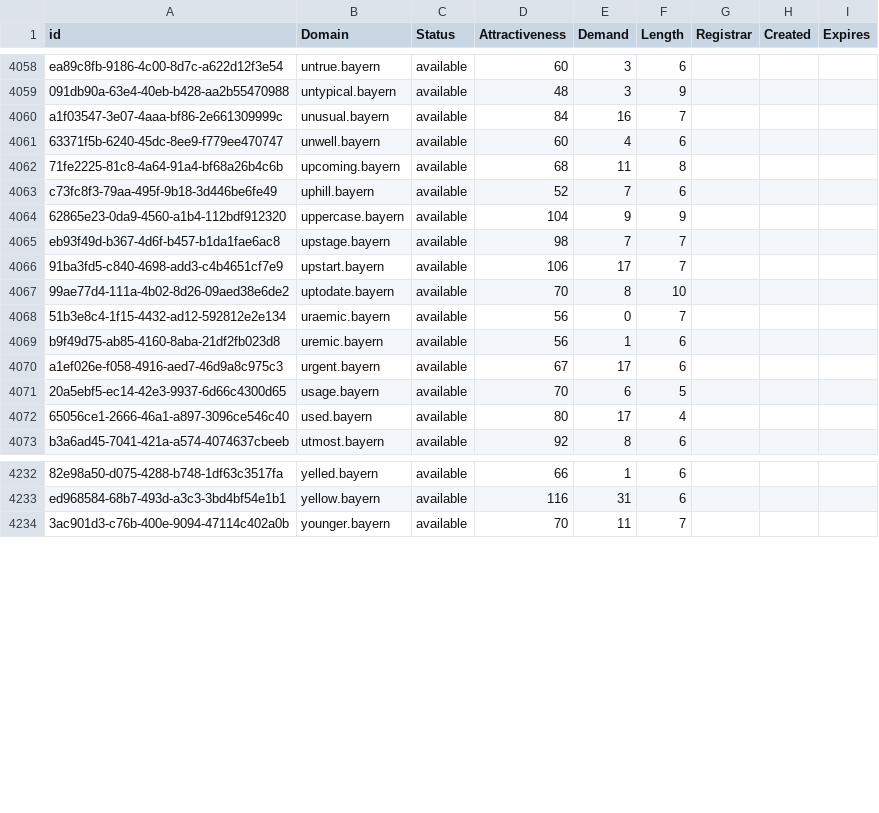
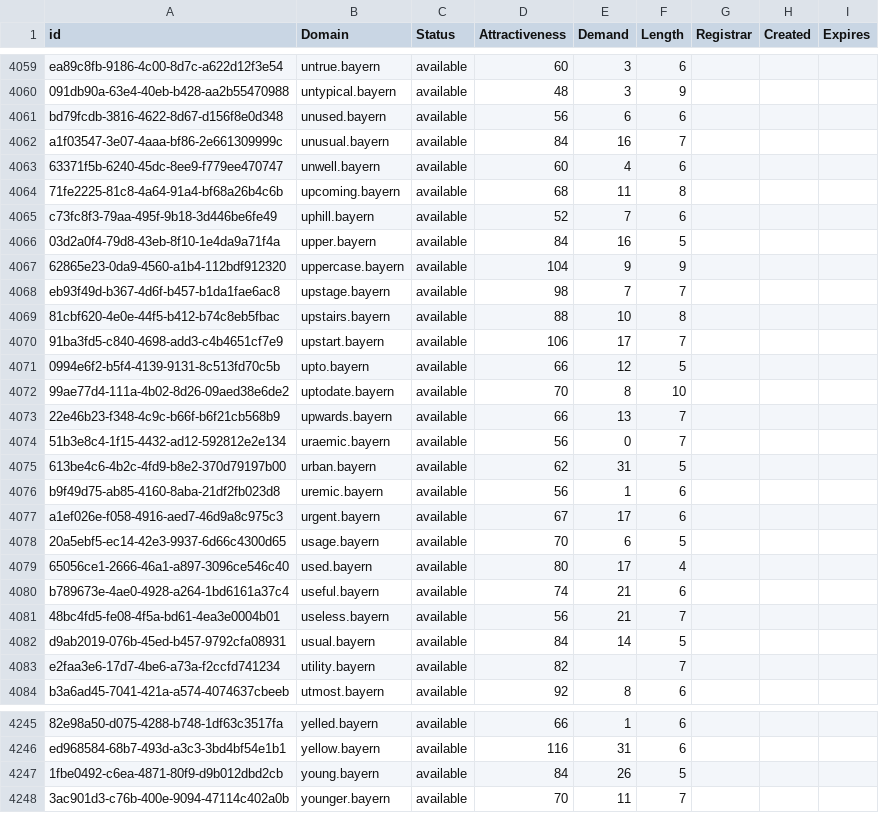
Before and after one commit to UniqueDomains/bayern-oneword-domains, a CSV file: bayern.csv, drawn as a sheet; only a part is shown, gaps mark what is left out; the diff covers the shown part only; the diff names each change by its address in the sheet, - before the commit and + after, or states it on an @@ line.

Commit message:
Domains update

```diff
--- a/bayern.csv
+++ b/bayern.csv
+row 4061: bd79fcdb-3816-4622-8d67-d156f8e0d348 | unused.bayern | available | 56 | 6 | 6
+row 4066: 03d2a0f4-79d8-43eb-8f10-1e4da9a71f4a | upper.bayern | available | 84 | 16 | 5
+row 4069: 81cbf620-4e0e-44f5-b412-b74c8eb5fbac | upstairs.bayern | available | 88 | 10 | 8
+row 4071: 0994e6f2-b5f4-4139-9131-8c513fd70c5b | upto.bayern | available | 66 | 12 | 5
+row 4073: 22e46b23-f348-4c9c-b66f-b6f21cb568b9 | upwards.bayern | available | 66 | 13 | 7
+row 4075: 613be4c6-4b2c-4fd9-b8e2-370d79197b00 | urban.bayern | available | 62 | 31 | 5
+row 4080: b789673e-4ae0-4928-a264-1bd6161a37c4 | useful.bayern | available | 74 | 21 | 6
+row 4081: 48bc4fd5-fe08-4f5a-bd61-4ea3e0004b01 | useless.bayern | available | 56 | 21 | 7
+row 4082: d9ab2019-076b-45ed-b457-9792cfa08931 | usual.bayern | available | 84 | 14 | 5
+row 4083: e2faa3e6-17d7-4be6-a73a-f2ccfd741234 | utility.bayern | available | 82 |  | 7
+row 4247: 1fbe0492-c6ea-4871-80f9-d9b012dbd2cb | young.bayern | available | 84 | 26 | 5
```
Also changed, not shown: 3 added rows and 10 edited cells elsewhere in this file, 2 other files.
